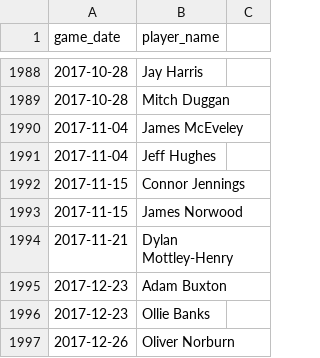
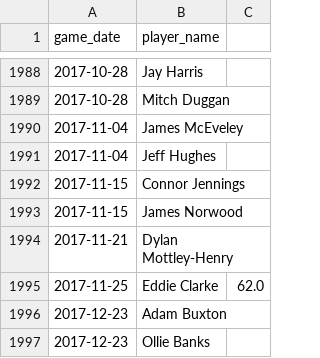
Before and after one commit to petebrown/pre-2023-data-prep, a CSV file: data/yellow_cards.csv, drawn as a sheet; only a part is shown, gaps mark what is left out; the shorter side is filled out with more unchanged rows; the diff names each change by its address in the sheet, - before the commit and + after, or states it on an @@ line.

Commit message:
added missing yellow

```diff
--- a/data/yellow_cards.csv
+++ b/data/yellow_cards.csv
+row 1995: 2017-11-25 | Eddie Clarke | 62.0
```
Also changed, not shown: 1 other file.
